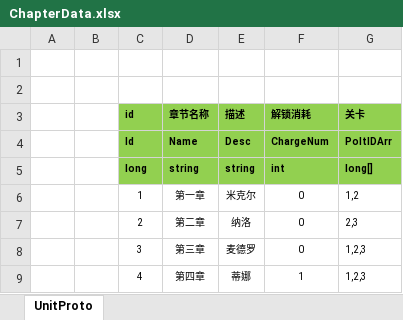
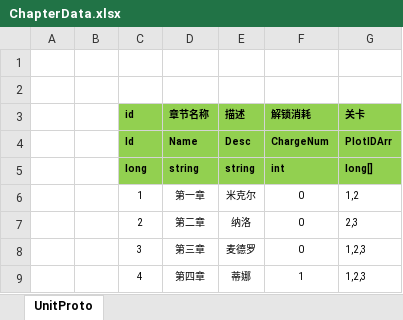
Before and after one commit to superzys/ET, an Excel workbook: Excel/ChapterData.xlsx, sheet UnitProto, drawn as a sheet; values as stored, in another font and other column widths than the file's, no borders; the diff names each change by its address in the sheet, - before the commit and + after, or states it on an @@ line.

```diff
--- a/Excel/ChapterData.xlsx (sheet UnitProto)
+++ b/Excel/ChapterData.xlsx (sheet UnitProto)
-G4 (关卡): PoltIDArr
+G4 (关卡): PlotIDArr
```
Also changed, not shown: Excel/UnitConfig.xlsx, 17 other files.
